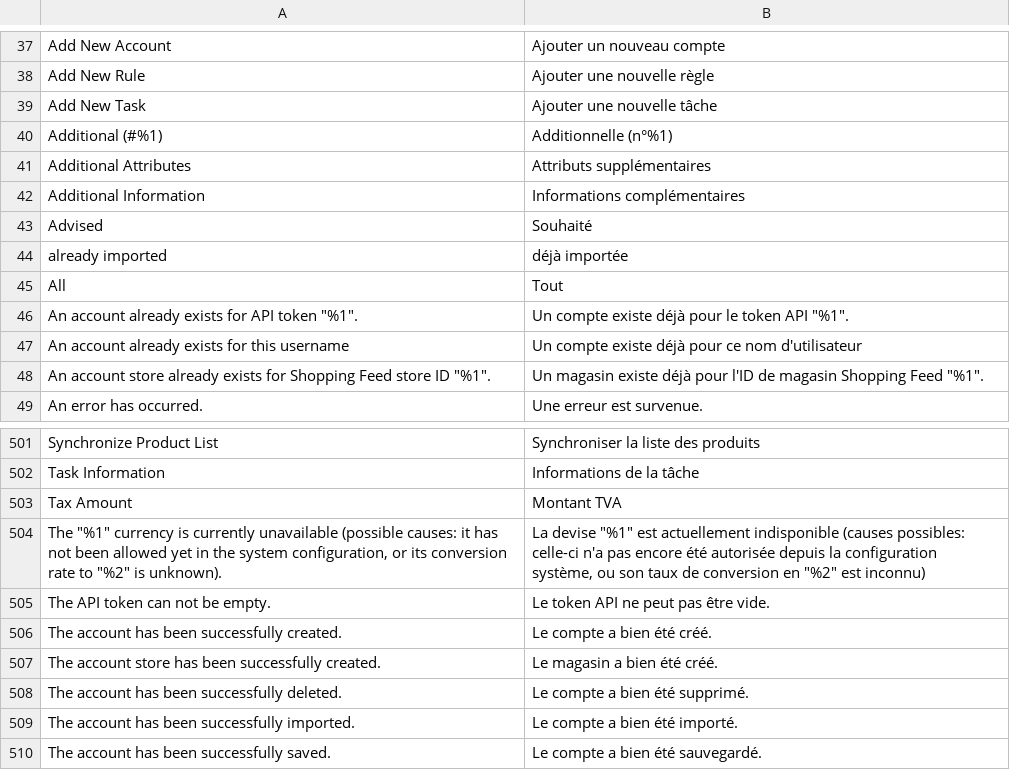
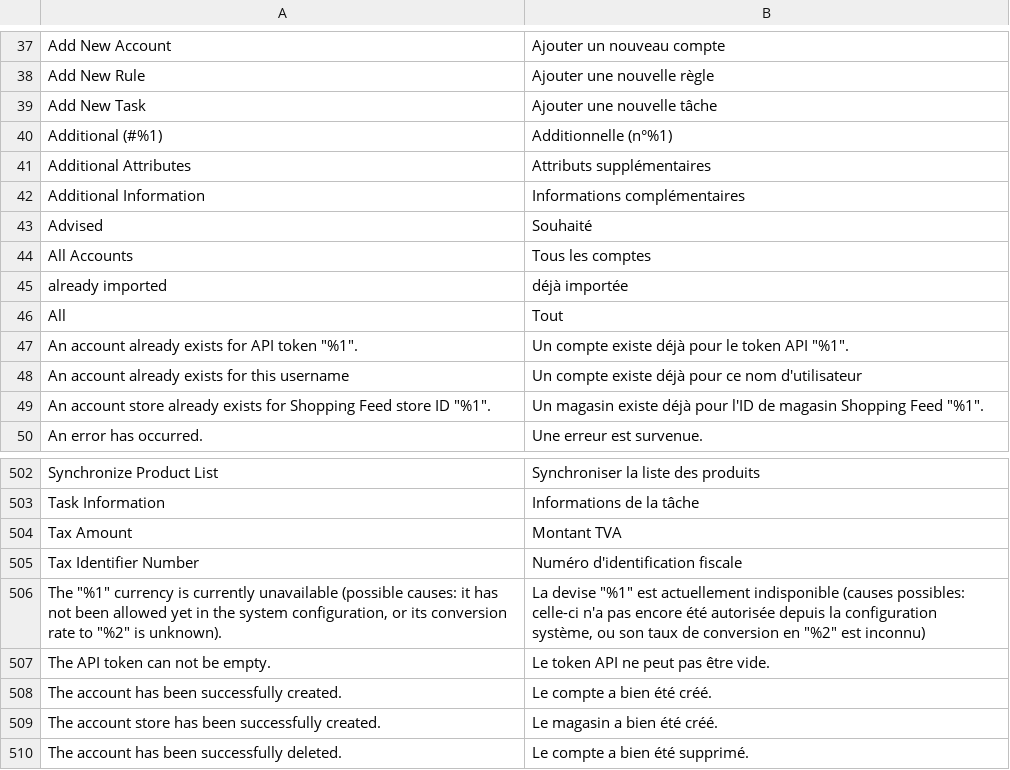
Before and after one commit to shoppingflux/module-magento2, a CSV file: i18n/fr_FR.csv, drawn as a sheet; only a part is shown, gaps mark what is left out; the shorter side is filled out with more unchanged rows.

Commit message:
Add missing French translations

```diff
--- a/i18n/fr_FR.csv
+++ b/i18n/fr_FR.csv
@@ -43,2 +43,3 @@
 "Advised","Souhaité"
+"All Accounts","Tous les comptes"
 "already imported","déjà importée"
@@ -503,2 +504,3 @@
 "Tax Amount","Montant TVA"
+"Tax Identifier Number","Numéro d'identification fiscale"
 "The ""%1"" currency is currently unavailable (possible causes: it has not been allowed yet in the system configuration, or its conversion rate to ""%2"" is unknown).","La devise ""%1"" est actuellement indisponible (causes possibles: celle-ci n'a pas encore été autorisée depuis la configuration système, ou son taux de conversion en ""%2"" est inconnu)"
```
